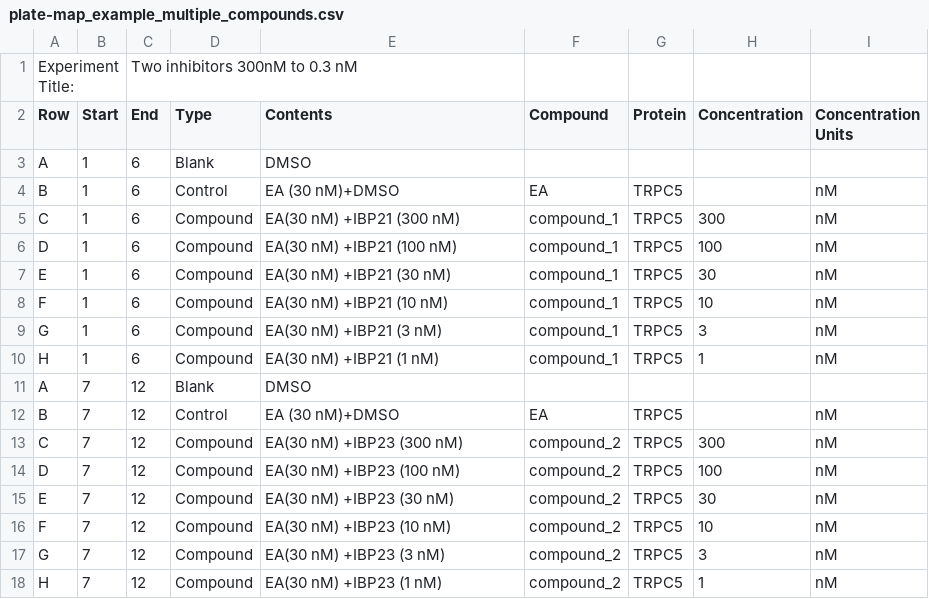
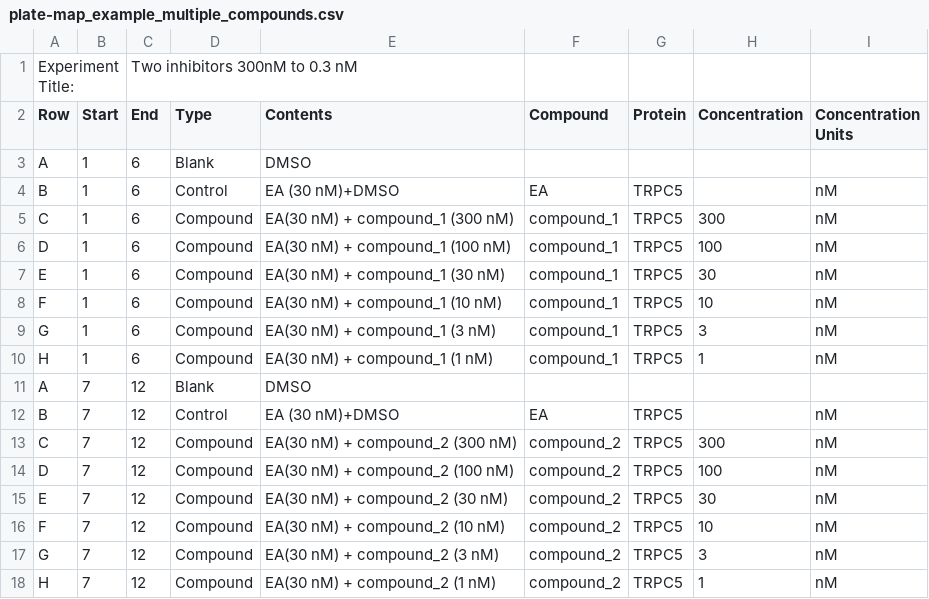
Before and after one commit to lawrencecollins/Ca-Flex-Analysis, a CSV file: plate-map_example_multiple_compounds.csv, drawn as a sheet.

Commit message:
Update plate-map_example_multiple_compounds.csv

```diff
--- a/plate-map_example_multiple_compounds.csv
+++ b/plate-map_example_multiple_compounds.csv
@@ -4,15 +4,15 @@ A,1,6,Blank,DMSO,,,,
 B,1,6,Control,EA (30 nM)+DMSO,EA,TRPC5,,nM
-C,1,6,Compound,EA(30 nM) +IBP21 (300 nM),compound_1,TRPC5,300,nM
-D,1,6,Compound,EA(30 nM) +IBP21 (100 nM),compound_1,TRPC5,100,nM
-E,1,6,Compound,EA(30 nM) +IBP21 (30 nM),compound_1,TRPC5,30,nM
- F,1,6,Compound,EA(30 nM) +IBP21 (10 nM),compound_1,TRPC5,10,nM
-G,1,6,Compound,EA(30 nM) +IBP21 (3 nM),compound_1,TRPC5,3,nM
-H,1,6,Compound,EA(30 nM) +IBP21 (1 nM),compound_1,TRPC5,1,nM
+C,1,6,Compound,EA(30 nM) + compound_1 (300 nM),compound_1,TRPC5,300,nM
+D,1,6,Compound,EA(30 nM) + compound_1 (100 nM),compound_1,TRPC5,100,nM
+E,1,6,Compound,EA(30 nM) + compound_1 (30 nM),compound_1,TRPC5,30,nM
+ F,1,6,Compound,EA(30 nM) + compound_1 (10 nM),compound_1,TRPC5,10,nM
+G,1,6,Compound,EA(30 nM) + compound_1 (3 nM),compound_1,TRPC5,3,nM
+H,1,6,Compound,EA(30 nM) + compound_1 (1 nM),compound_1,TRPC5,1,nM
 A,7,12,Blank,DMSO,,,,
 B,7,12,Control,EA (30 nM)+DMSO,EA,TRPC5,,nM
-C,7,12,Compound,EA(30 nM) +IBP23 (300 nM),compound_2,TRPC5,300,nM
-D,7,12,Compound,EA(30 nM) +IBP23 (100 nM),compound_2,TRPC5,100,nM
-E,7,12,Compound,EA(30 nM) +IBP23 (30 nM),compound_2,TRPC5,30,nM
- F,7,12,Compound,EA(30 nM) +IBP23 (10 nM),compound_2,TRPC5,10,nM
-G,7,12,Compound,EA(30 nM) +IBP23 (3 nM),compound_2,TRPC5,3,nM
-H,7,12,Compound,EA(30 nM) +IBP23 (1 nM),compound_2,TRPC5,1,nM
+C,7,12,Compound,EA(30 nM) + compound_2 (300 nM),compound_2,TRPC5,300,nM
+D,7,12,Compound,EA(30 nM) + compound_2 (100 nM),compound_2,TRPC5,100,nM
+E,7,12,Compound,EA(30 nM) + compound_2 (30 nM),compound_2,TRPC5,30,nM
+ F,7,12,Compound,EA(30 nM) + compound_2 (10 nM),compound_2,TRPC5,10,nM
+G,7,12,Compound,EA(30 nM) + compound_2 (3 nM),compound_2,TRPC5,3,nM
+H,7,12,Compound,EA(30 nM) + compound_2 (1 nM),compound_2,TRPC5,1,nM
```
